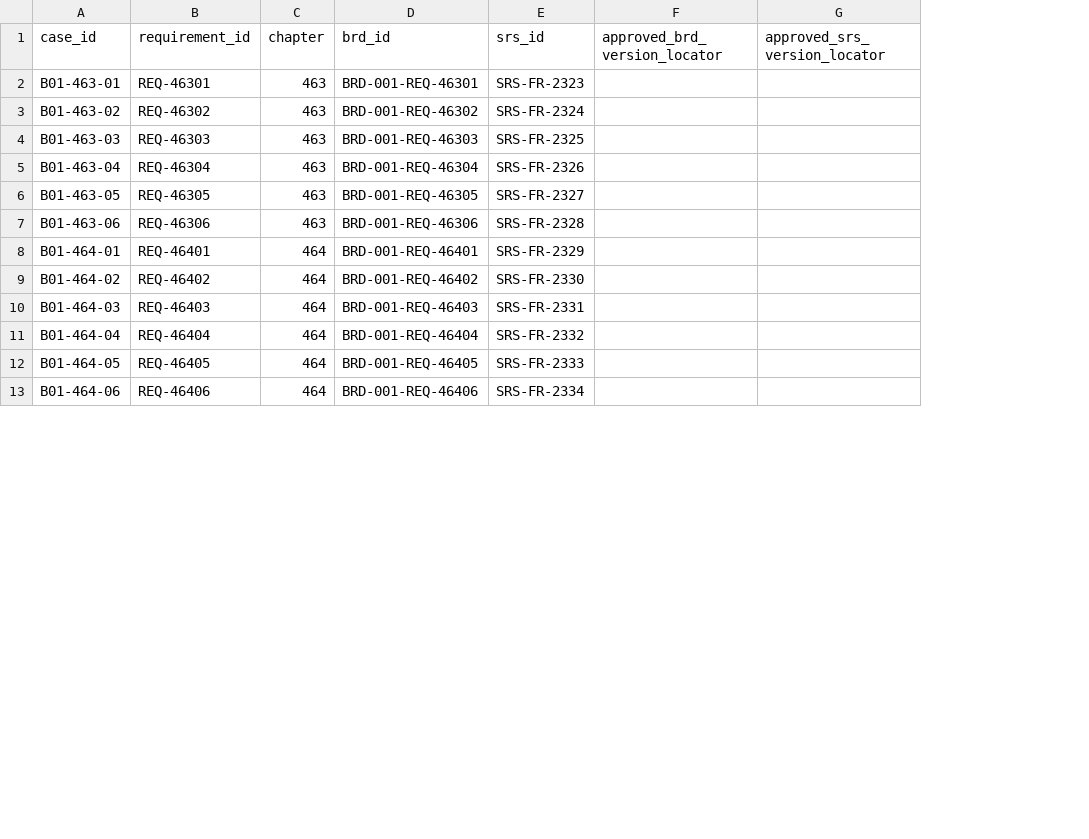
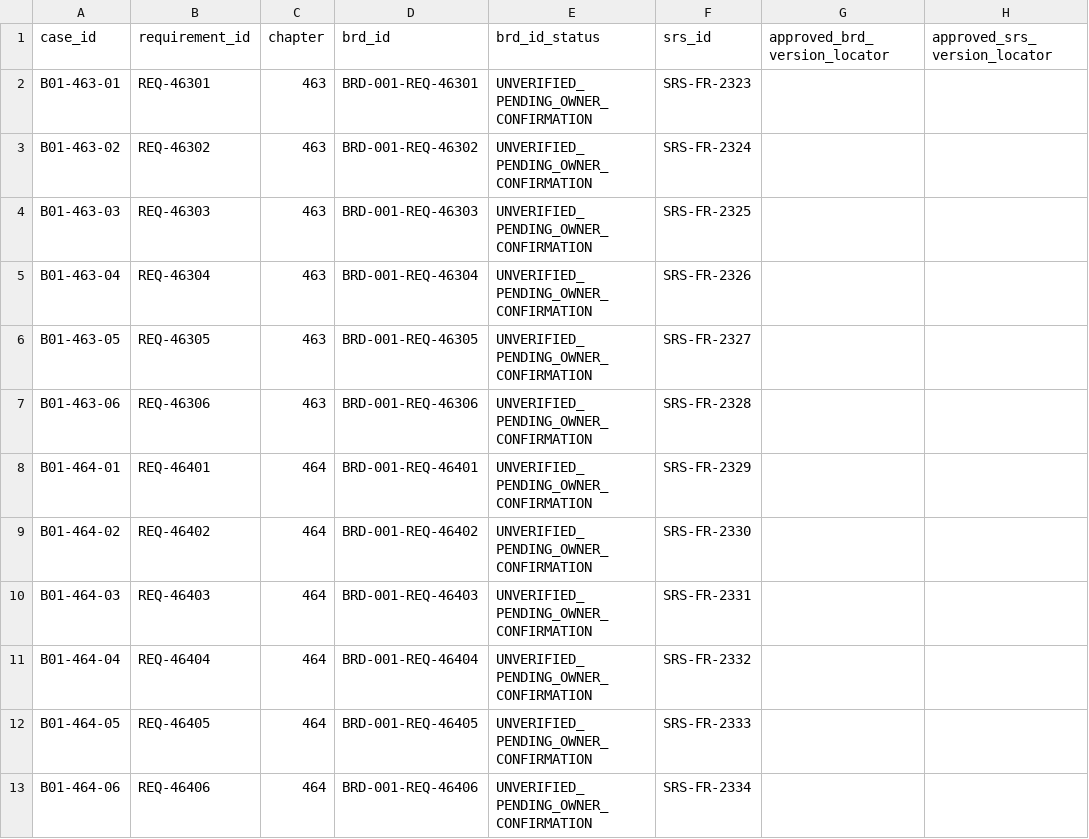
Before and after one commit to sbannai/enterprise-product-engineering, a CSV file: eper/uat/B01_48_CASE_APPROVAL_CHECKLIST.csv, drawn as a sheet; only a part is shown; the diff names each change by its address in the sheet, - before the commit and + after, or states it on an @@ line.

Commit message:
Flag B01 BRD locators as unverified pending owner confirmation

```diff
--- a/eper/uat/B01_48_CASE_APPROVAL_CHECKLIST.csv
+++ b/eper/uat/B01_48_CASE_APPROVAL_CHECKLIST.csv
+column E (brd_id_status), rows 2-13: all UNVERIFIED_PENDING_OWNER_CONFIRMATION
```
